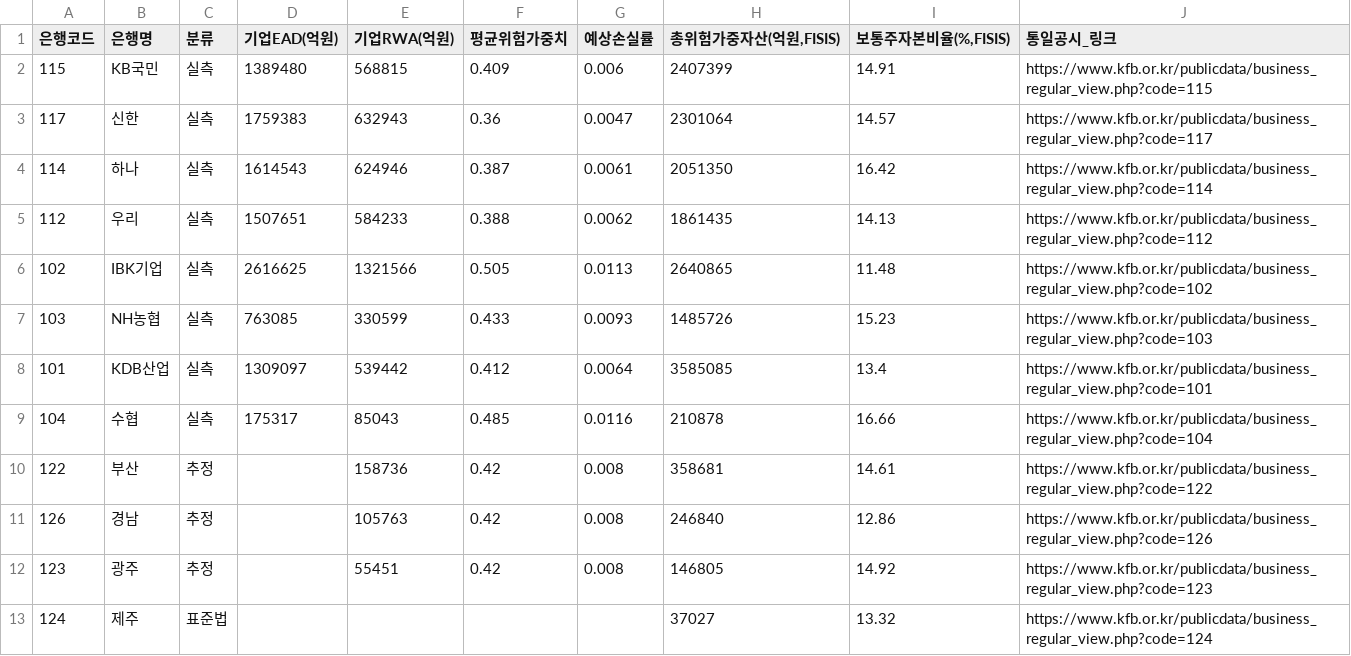
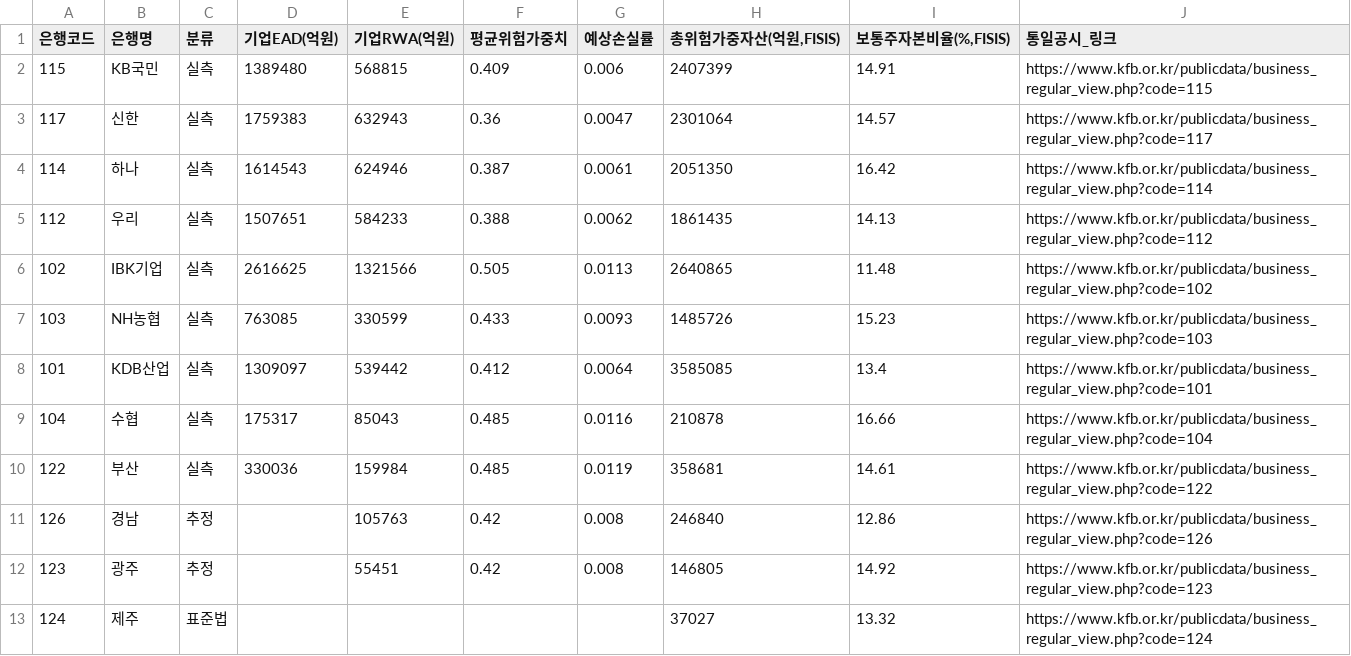
Before and after one commit to sdkparkforbi/srt-project, a CSV file: data/bank_data.csv, drawn as a sheet.

```diff
--- a/data/bank_data.csv
+++ b/data/bank_data.csv
@@ -9,3 +9,3 @@
 104,수협,실측,175317,85043,0.485,0.0116,210878,16.66,https://www.kfb.or.kr/publicdata/business_regular_view.php?code=104
-122,부산,추정,,158736,0.42,0.008,358681,14.61,https://www.kfb.or.kr/publicdata/business_regular_view.php?code=122
+122,부산,실측,330036,159984,0.485,0.0119,358681,14.61,https://www.kfb.or.kr/publicdata/business_regular_view.php?code=122
 126,경남,추정,,105763,0.42,0.008,246840,12.86,https://www.kfb.or.kr/publicdata/business_regular_view.php?code=126
```
Also changed, not shown: 2 other files.
